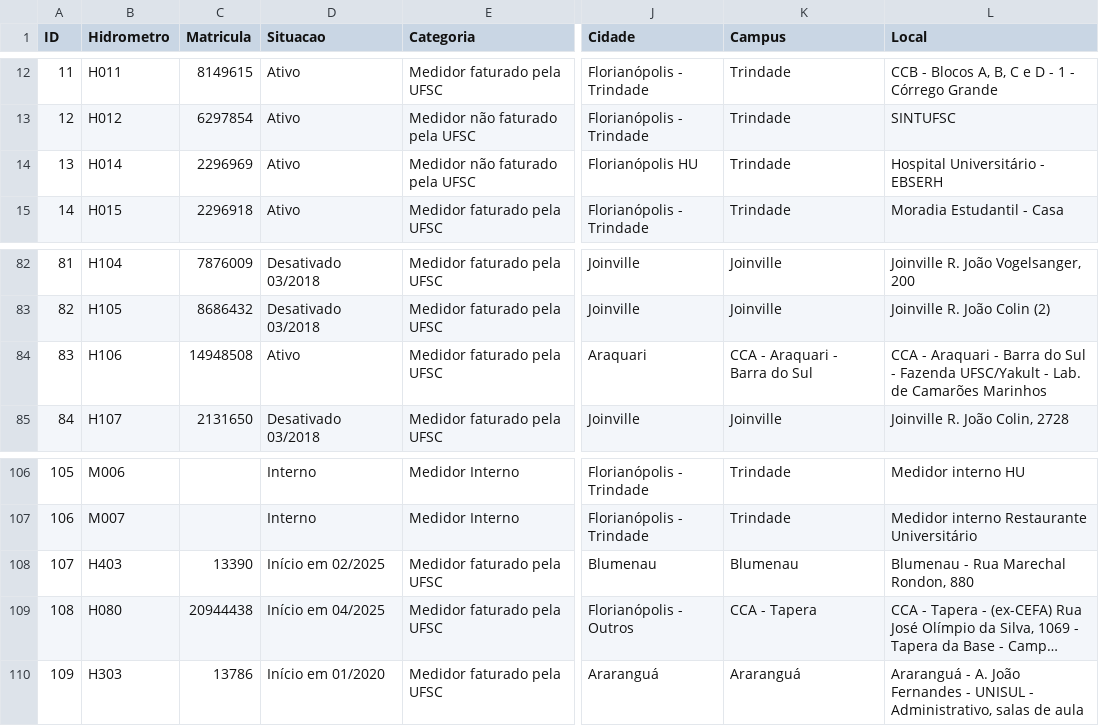
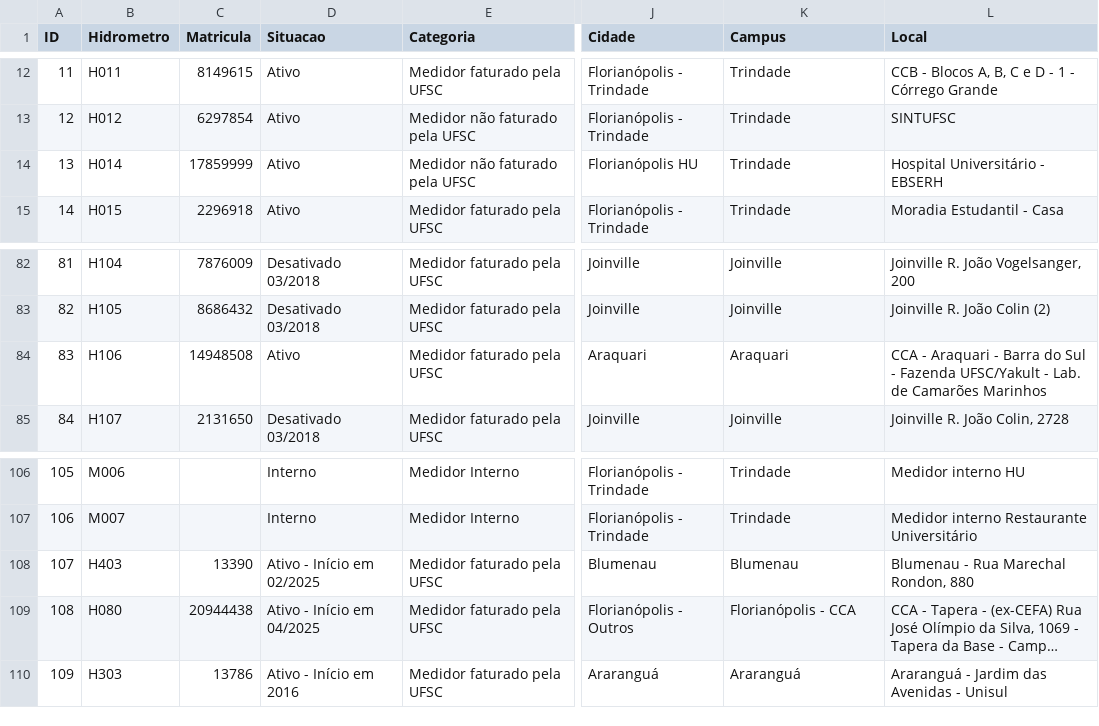
Before and after one commit to gestaodasaguasufsc/projeto_dashboard_gestao_das_aguas, a CSV file: Dados/Origem/Planilha_de_referencia_cadastro_hidrometros.csv, drawn as a sheet; only a part is shown, gaps mark what is left out; long unchanged cells end in …; the diff covers the shown part only; the diff names each change by its address in the sheet, - before the commit and + after, or states it on an @@ line.

```diff
--- a/Dados/Origem/Planilha_de_referencia_cadastro_hidrometros.csv
+++ b/Dados/Origem/Planilha_de_referencia_cadastro_hidrometros.csv
-C14 (Matricula): 2296969
+C14 (Matricula): 17859999
-K84 (Campus): CCA - Araquari - Barra do Sul
+K84 (Campus): Araquari
-D108 (Situacao): Início em 02/2025
+D108 (Situacao): Ativo - Início em 02/2025
-D109 (Situacao): Início em 04/2025
+D109 (Situacao): Ativo - Início em 04/2025
-K109 (Campus): CCA - Tapera
+K109 (Campus): Florianópolis - CCA
-D110 (Situacao): Início em 01/2020
+D110 (Situacao): Ativo - Início em 2016
-L110 (Local): Araranguá - A. João Fernandes - UNISUL - Administrativo, salas de aula
+L110 (Local): Araranguá - Jardim das Avenidas - Unisul
```
Also changed, not shown: 23 edited cells elsewhere in this file.
